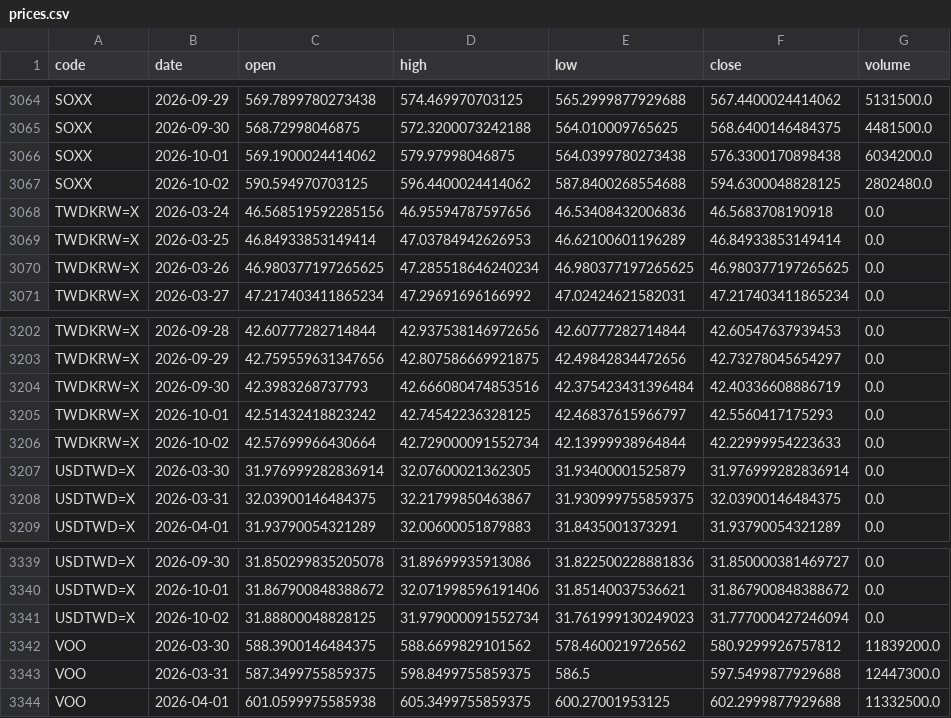
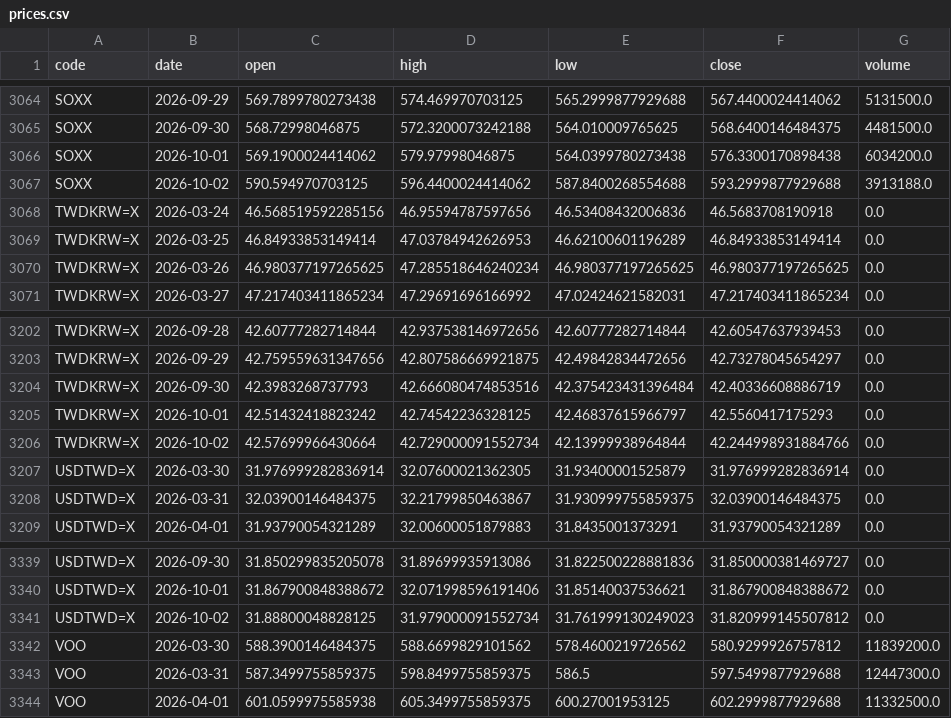
Before and after one commit to u6x06a/-tw-watchlist-data, a CSV file: data/prices.csv, drawn as a sheet; only a part is shown, gaps mark what is left out; the diff covers the shown part only.

```diff
--- a/data/prices.csv
+++ b/data/prices.csv
@@ -3066,3 +3066,3 @@ SOXX,2026-09-30,568.72998046875,572.3200073242188,564.010009765625,568.640014648
 SOXX,2026-10-01,569.1900024414062,579.97998046875,564.0399780273438,576.3300170898438,6034200.0
-SOXX,2026-10-02,590.594970703125,596.4400024414062,587.8400268554688,594.6300048828125,2802480.0
+SOXX,2026-10-02,590.594970703125,596.4400024414062,587.8400268554688,593.2999877929688,3913188.0
 TWDKRW=X,2026-03-24,46.568519592285156,46.95594787597656,46.53408432006836,46.5683708190918,0.0
@@ -3205,3 +3205,3 @@ TWDKRW=X,2026-09-30,42.3983268737793,42.666080474853516,42.375423431396484,42.40
 TWDKRW=X,2026-10-01,42.51432418823242,42.74542236328125,42.46837615966797,42.5560417175293,0.0
-TWDKRW=X,2026-10-02,42.57699966430664,42.729000091552734,42.13999938964844,42.22999954223633,0.0
+TWDKRW=X,2026-10-02,42.57699966430664,42.729000091552734,42.13999938964844,42.244998931884766,0.0
 USDTWD=X,2026-03-30,31.976999282836914,32.07600021362305,31.93400001525879,31.976999282836914,0.0
@@ -3340,3 +3340,3 @@ USDTWD=X,2026-09-30,31.850299835205078,31.89699935913086,31.822500228881836,31.8
 USDTWD=X,2026-10-01,31.867900848388672,32.071998596191406,31.85140037536621,31.867900848388672,0.0
-USDTWD=X,2026-10-02,31.88800048828125,31.979000091552734,31.761999130249023,31.777000427246094,0.0
+USDTWD=X,2026-10-02,31.88800048828125,31.979000091552734,31.761999130249023,31.820999145507812,0.0
 VOO,2026-03-30,588.3900146484375,588.6699829101562,578.4600219726562,580.9299926757812,11839200.0
```
Also changed, not shown: 13 edited cells elsewhere in this file, 1 other file.
